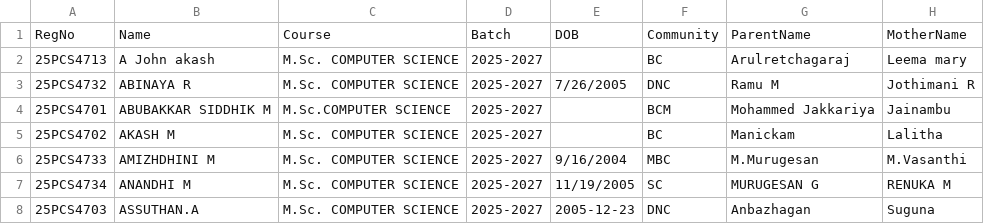
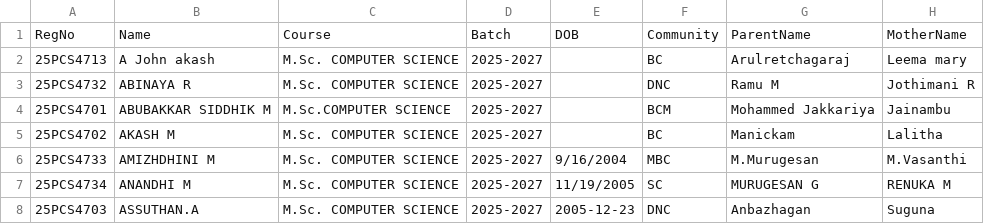
Before and after one commit to Soundar47/StudentApp, a CSV file: data/pg/2025_2027.csv, drawn as a sheet; only a part is shown; the diff names each change by its address in the sheet, - before the commit and + after, or states it on an @@ line.

```diff
--- a/data/pg/2025_2027.csv
+++ b/data/pg/2025_2027.csv
-E3: 7/26/2005
+E3: (empty)
```
Also changed, not shown: data/ug/2026_2028.csv, data/ug/2027_2030.csv, 10 other files.
